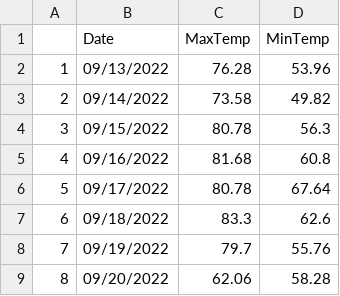
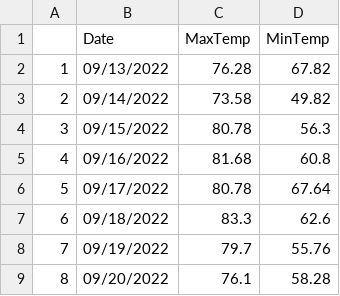
Before and after one commit to acperkins3/GDD-Plots-2022, a CSV file: WMARS.csv, drawn as a sheet.

```diff
--- a/WMARS.csv
+++ b/WMARS.csv
@@ -1,3 +1,3 @@
 "","Date","MaxTemp","MinTemp"
-"1","09/13/2022",76.28,53.96
+"1","09/13/2022",76.28,67.82
 "2","09/14/2022",73.58,49.82
@@ -8,2 +8,2 @@
 "7","09/19/2022",79.7,55.76
-"8","09/20/2022",62.06,58.28
+"8","09/20/2022",76.1,58.28
```
Also changed, not shown: Arlington.csv, Hancock.csv, 1 other file.
